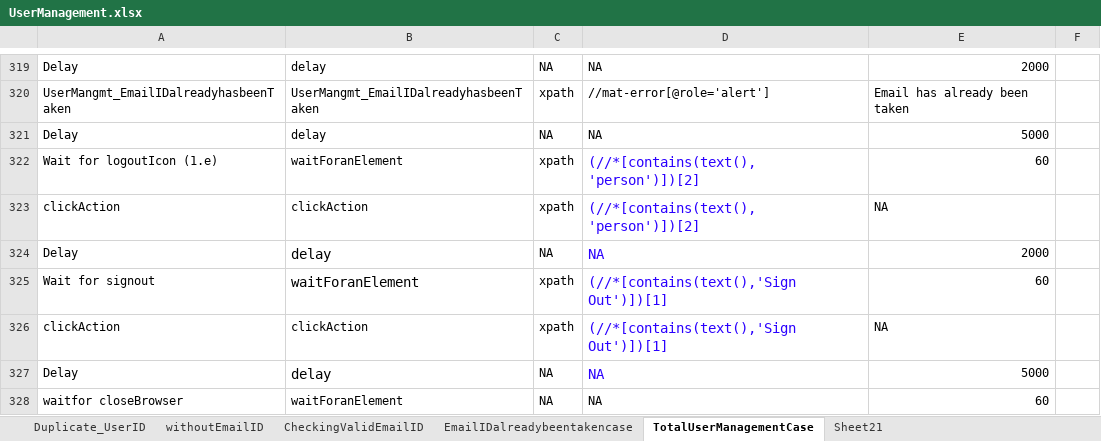
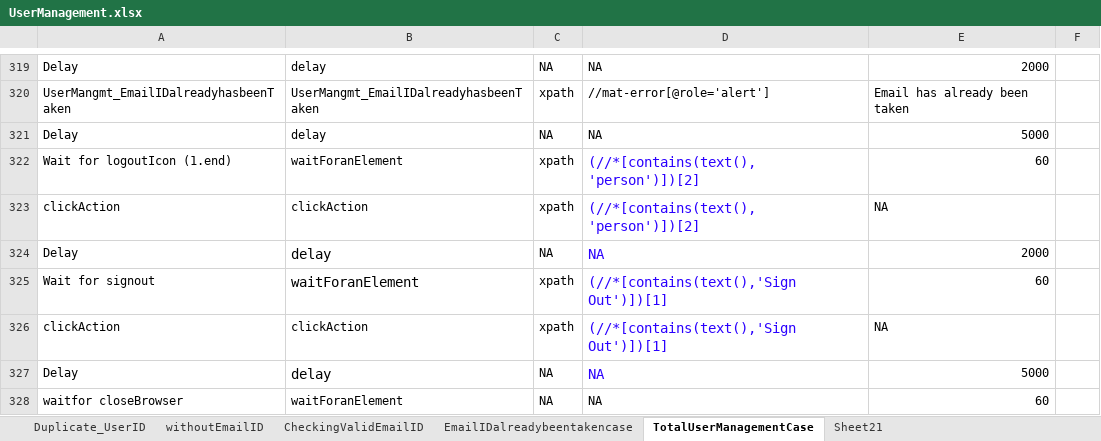
Before and after one commit to surendrabijinepalli/taxilla_testing, an Excel workbook: TestInputs/UserManagement.xlsx, sheet TotalUserManagementCase, drawn as a sheet; only a part is shown, gaps mark what is left out; values as stored, in another font and other column widths than the file's, no borders; the diff names each change by its address in the sheet, - before the commit and + after, or states it on an @@ line.

```diff
--- a/TestInputs/UserManagement.xlsx (sheet TotalUserManagementCase)
+++ b/TestInputs/UserManagement.xlsx (sheet TotalUserManagementCase)
-A322: Wait for logoutIcon (1.e)
+A322: Wait for logoutIcon (1.end)
```
Also changed, not shown: 3 other files.
